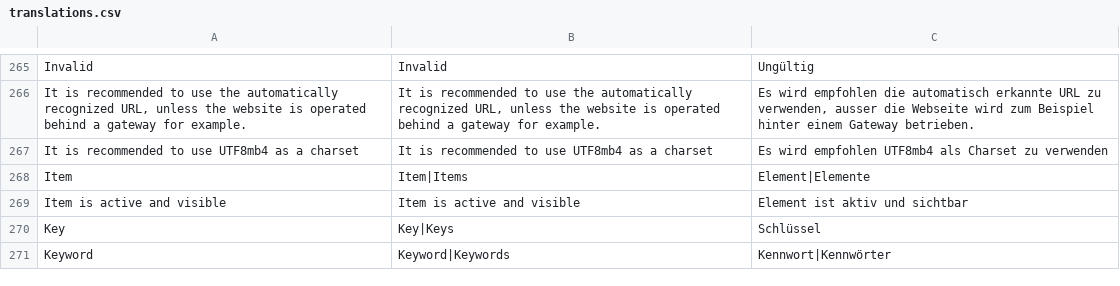
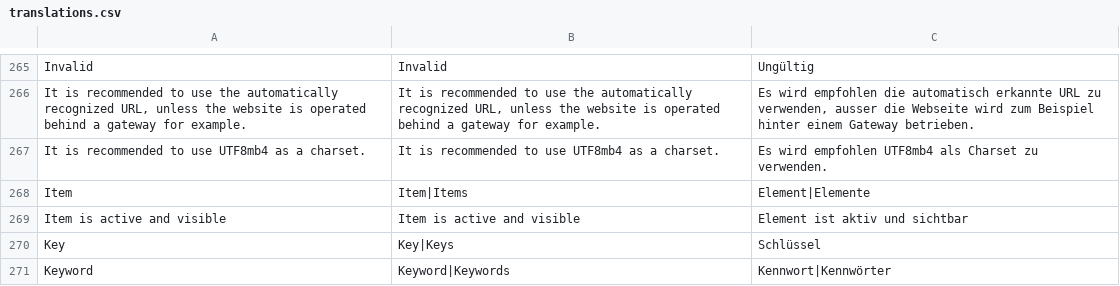
Before and after one commit to rahulyhg/Neoflow-CMS, a CSV file: application/i18n/translations.csv, drawn as a sheet; only a part is shown, gaps mark what is left out.

Commit message:
Updated translations

```diff
--- a/application/i18n/translations.csv
+++ b/application/i18n/translations.csv
@@ -266,3 +266,3 @@ Invalid;Invalid;Ungültig
 It is recommended to use the automatically recognized URL, unless the website is operated behind a gateway for example.;It is recommended to use the automatically recognized URL, unless the website is operated behind a gateway for example.;Es wird empfohlen die automatisch erkannte URL zu verwenden, ausser die Webseite wird zum Beispiel hinter einem Gateway betrieben.
-It is recommended to use UTF8mb4 as a charset;It is recommended to use UTF8mb4 as a charset;Es wird empfohlen UTF8mb4 als Charset zu verwenden
+It is recommended to use UTF8mb4 as a charset.;It is recommended to use UTF8mb4 as a charset.;Es wird empfohlen UTF8mb4 als Charset zu verwenden.
 Item;Item|Items;Element|Elemente
```
